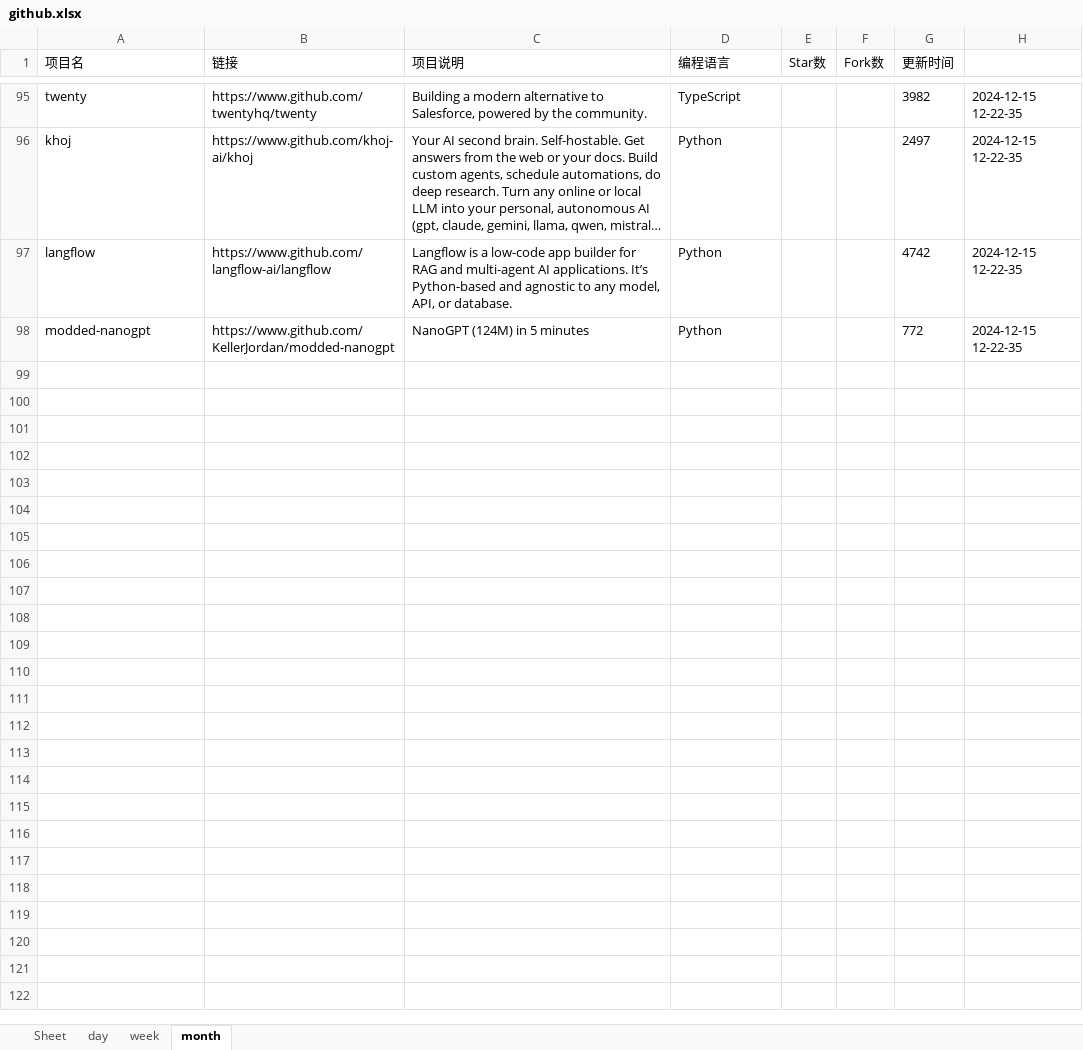
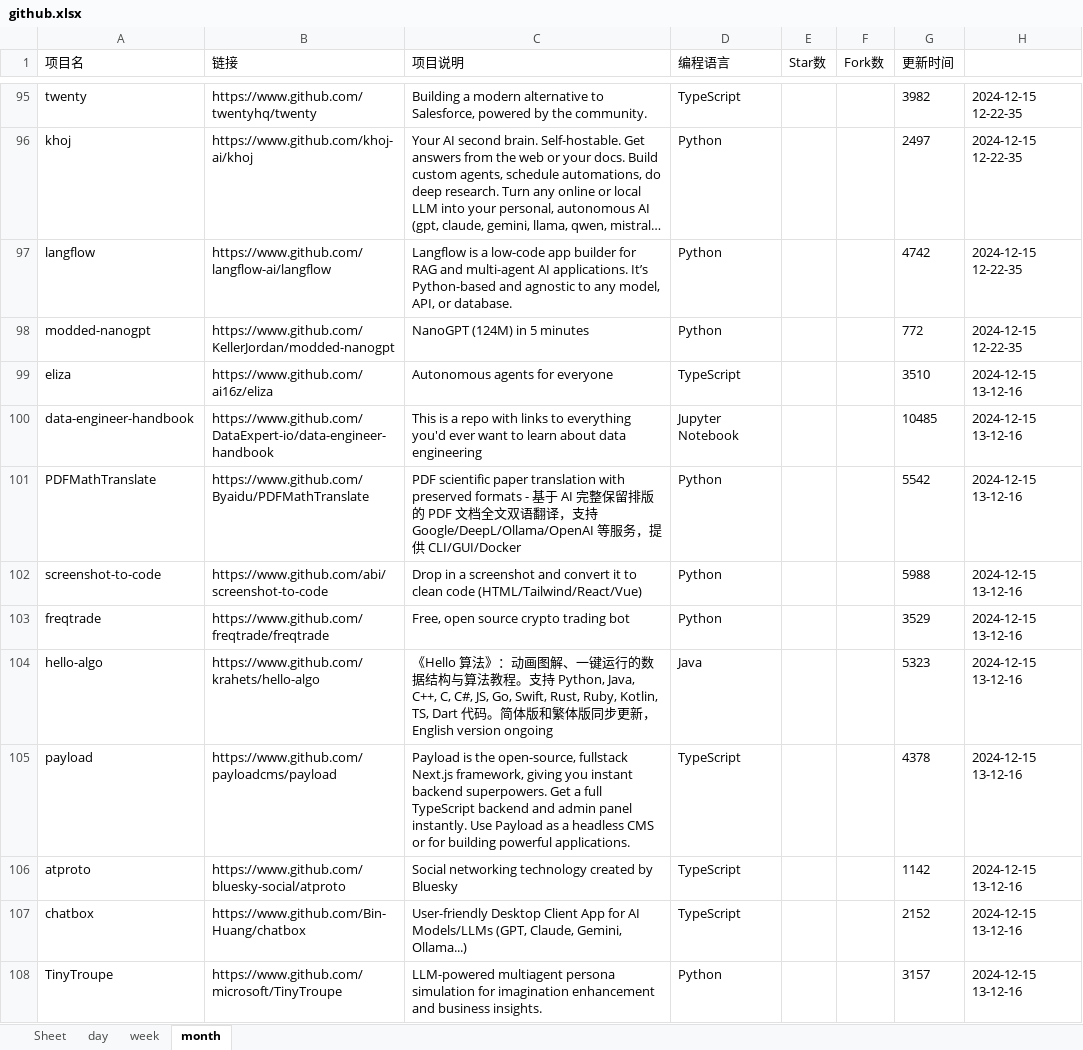
Before and after one commit to WHG555/github-today-repositories, an Excel workbook: github.xlsx, sheet month, drawn as a sheet; only a part is shown, gaps mark what is left out; long unchanged cells end in …; values as stored, in another font and other column widths than the file's, no borders; the diff covers the shown part only; the diff names each change by its address in the sheet, - before the commit and + after, or states it on an @@ line.

```diff
--- a/github.xlsx (sheet month)
+++ b/github.xlsx (sheet month)
+row 99: eliza | https://www.github.com/ai16z/eliza | Autonomous agents for everyone | TypeScript |  |  | 3510 | 2024-12-15 13-12-16
+row 100: data-engineer-handbook | https://www.github.com/DataExpert-io/data-engineer-handbook | This is a repo with links to everything you'd ever want to learn about data engineering | Jupyter Notebook |  |  | 10485 | 2024-12-15 13-12-16
+row 101: PDFMathTranslate | https://www.github.com/Byaidu/PDFMathTranslate | PDF scientific paper translation with preserved formats - 基于 AI 完整保留排版的 PDF 文档全文双语翻译，支持 Google/DeepL/Ollama/OpenAI 等服务，提供 CLI/GUI/Docker | Python |  |  | 5542 | 2024-12-15 13-12-16
+row 102: screenshot-to-code | https://www.github.com/abi/screenshot-to-code | Drop in a screenshot and convert it to clean code (HTML/Tailwind/React/Vue) | Python |  |  | 5988 | 2024-12-15 13-12-16
+row 103: freqtrade | https://www.github.com/freqtrade/freqtrade | Free, open source crypto trading bot | Python |  |  | 3529 | 2024-12-15 13-12-16
+row 104: hello-algo | https://www.github.com/krahets/hello-algo | 《Hello 算法》：动画图解、一键运行的数据结构与算法教程。支持 Python, Java, C++, C, C#, JS, Go, Swift, Rust, Ruby, Kotlin, TS, Dart 代码。简体版和繁体版同步更新，English version ongoing | Java |  |  | 5323 | 2024-12-15 13-12-16
+row 105: payload | https://www.github.com/payloadcms/payload | Payload is the open-source, fullstack Next.js framework, giving you instant backend superpowers. Get a full TypeScript backend and admin panel instantly. Use Payload as a headless CMS or for building powerful applications. | TypeScript |  |  | 4378 | 2024-12-15 13-12-16
+row 106: atproto | https://www.github.com/bluesky-social/atproto | Social networking technology created by Bluesky | TypeScript |  |  | 1142 | 2024-12-15 13-12-16
+row 107: chatbox | https://www.github.com/Bin-Huang/chatbox | User-friendly Desktop Client App for AI Models/LLMs (GPT, Claude, Gemini, Ollama...) | TypeScript |  |  | 2152 | 2024-12-15 13-12-16
+row 108: TinyTroupe | https://www.github.com/microsoft/TinyTroupe | LLM-powered multiagent persona simulation for imagination enhancement and business insights. | Python |  |  | 3157 | 2024-12-15 13-12-16
```
Also changed, not shown: 9 added rows elsewhere in this sheet, sheet day, sheet week.
